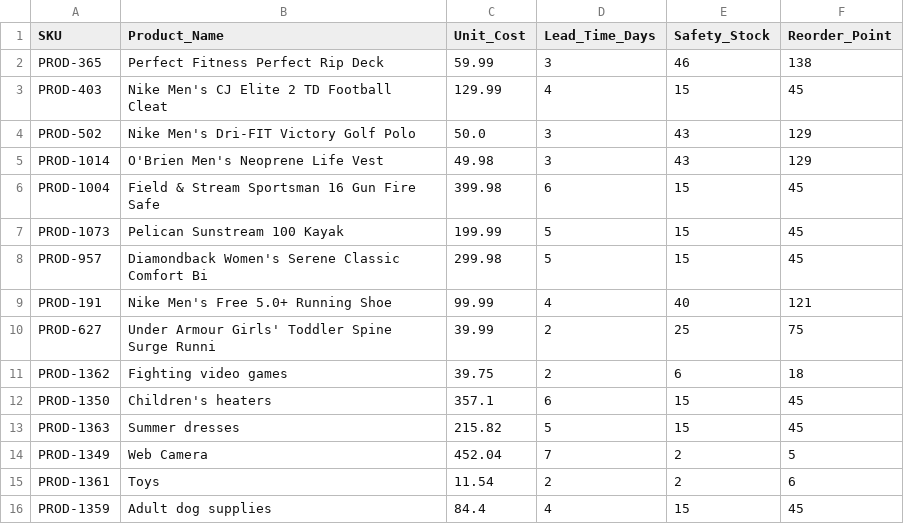
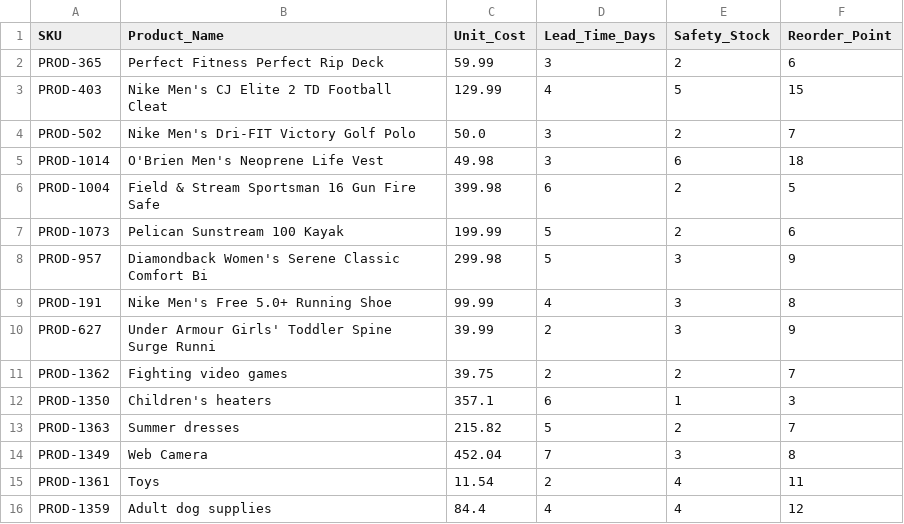
Before and after one commit to Gavink9876/mavenside_internship, a CSV file: inventory_data.csv, drawn as a sheet.

Commit message:
Making data more organic and synthetic and clean up the data

```diff
--- a/inventory_data.csv
+++ b/inventory_data.csv
@@ -1,16 +1,16 @@
 SKU,Product_Name,Unit_Cost,Lead_Time_Days,Safety_Stock,Reorder_Point
-PROD-365,Perfect Fitness Perfect Rip Deck,59.99,3,46,138
-PROD-403,Nike Men's CJ Elite 2 TD Football Cleat,129.99,4,15,45
-PROD-502,Nike Men's Dri-FIT Victory Golf Polo,50.0,3,43,129
-PROD-1014,O'Brien Men's Neoprene Life Vest,49.98,3,43,129
-PROD-1004,Field & Stream Sportsman 16 Gun Fire Safe,399.98,6,15,45
-PROD-1073,Pelican Sunstream 100 Kayak,199.99,5,15,45
-PROD-957,Diamondback Women's Serene Classic Comfort Bi,299.98,5,15,45
-PROD-191,Nike Men's Free 5.0+ Running Shoe,99.99,4,40,121
-PROD-627,Under Armour Girls' Toddler Spine Surge Runni,39.99,2,25,75
-PROD-1362,Fighting video games,39.75,2,6,18
-PROD-1350,Children's heaters,357.1,6,15,45
-PROD-1363,Summer dresses,215.82,5,15,45
-PROD-1349,Web Camera,452.04,7,2,5
-PROD-1361,Toys,11.54,2,2,6
-PROD-1359,Adult dog supplies,84.4,4,15,45
+PROD-365,Perfect Fitness Perfect Rip Deck,59.99,3,2,6
+PROD-403,Nike Men's CJ Elite 2 TD Football Cleat,129.99,4,5,15
+PROD-502,Nike Men's Dri-FIT Victory Golf Polo,50.0,3,2,7
+PROD-1014,O'Brien Men's Neoprene Life Vest,49.98,3,6,18
+PROD-1004,Field & Stream Sportsman 16 Gun Fire Safe,399.98,6,2,5
+PROD-1073,Pelican Sunstream 100 Kayak,199.99,5,2,6
+PROD-957,Diamondback Women's Serene Classic Comfort Bi,299.98,5,3,9
+PROD-191,Nike Men's Free 5.0+ Running Shoe,99.99,4,3,8
+PROD-627,Under Armour Girls' Toddler Spine Surge Runni,39.99,2,3,9
+PROD-1362,Fighting video games,39.75,2,2,7
+PROD-1350,Children's heaters,357.1,6,1,3
+PROD-1363,Summer dresses,215.82,5,2,7
+PROD-1349,Web Camera,452.04,7,3,8
+PROD-1361,Toys,11.54,2,4,11
+PROD-1359,Adult dog supplies,84.4,4,4,12
```
Also changed, not shown: 1 other file.
